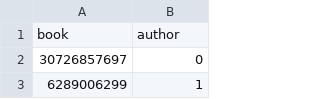
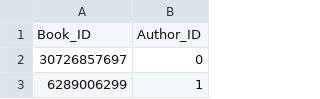
Before and after one commit to Rotheron/CS5300-Semester-Poject, a CSV file: Table_Data/author_book.csv, drawn as a sheet; only a part is shown; removed rows and columns are numbered as before the commit, all else as after; the diff names each change by its address in the sheet, - before the commit and + after, or states it on an @@ line.

```diff
--- a/Table_Data/author_book.csv
+++ b/Table_Data/author_book.csv
-row 1: book | author
+row 1: Book_ID | Author_ID
```
Also changed, not shown: 5 other files.
